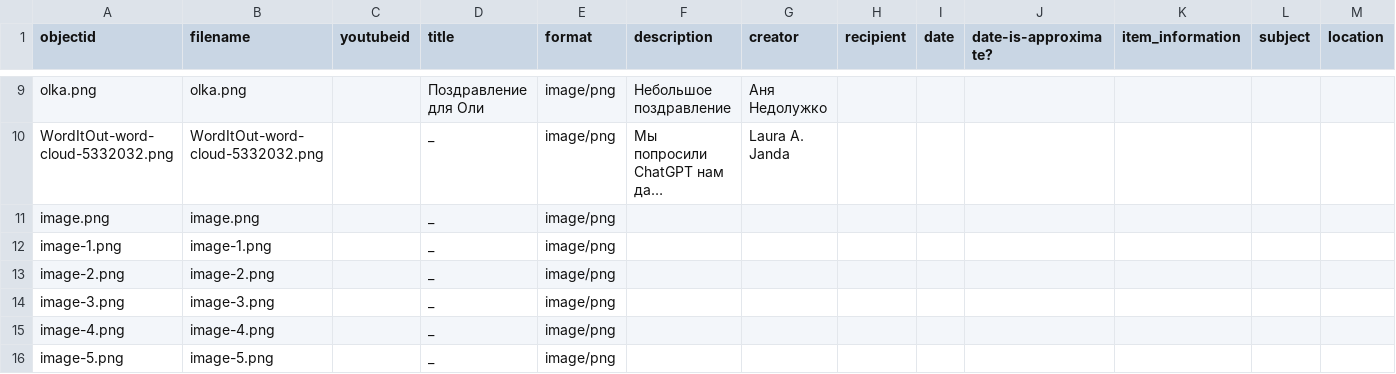
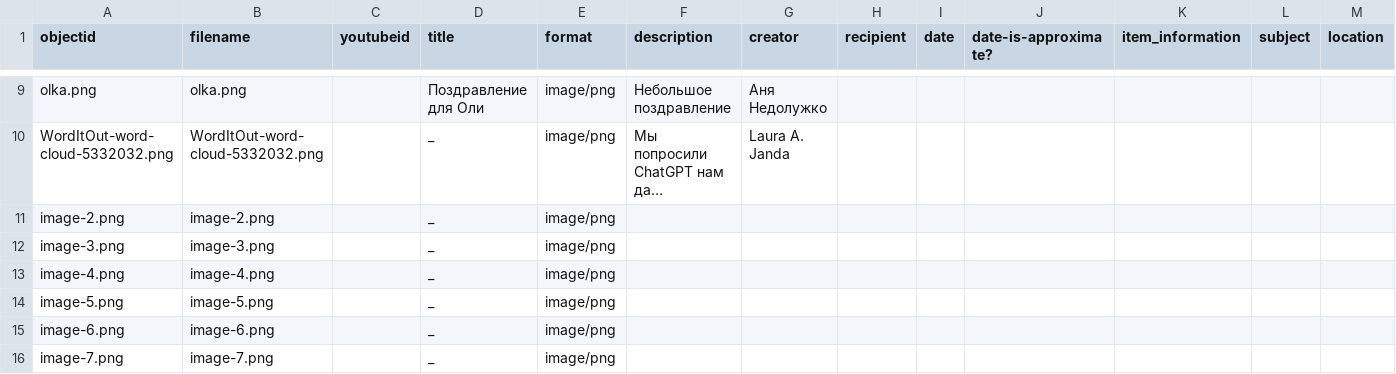
Before and after one commit to vmstarchenko/collectiondemo, a CSV file: _data/data2.csv, drawn as a sheet; only a part is shown, gaps mark what is left out; the shorter side is filled out with more unchanged rows; long unchanged cells end in …; rows hold the shown columns only; the diff names each change by its address in the sheet, - before the commit and + after, or states it on an @@ line.

```diff
--- a/_data/data2.csv
+++ b/_data/data2.csv
-row 11: image.png | image.png |  | _ | image/png
-row 12: image-1.png | image-1.png |  | _ | image/png
```
Also changed, not shown: 1 other file.
